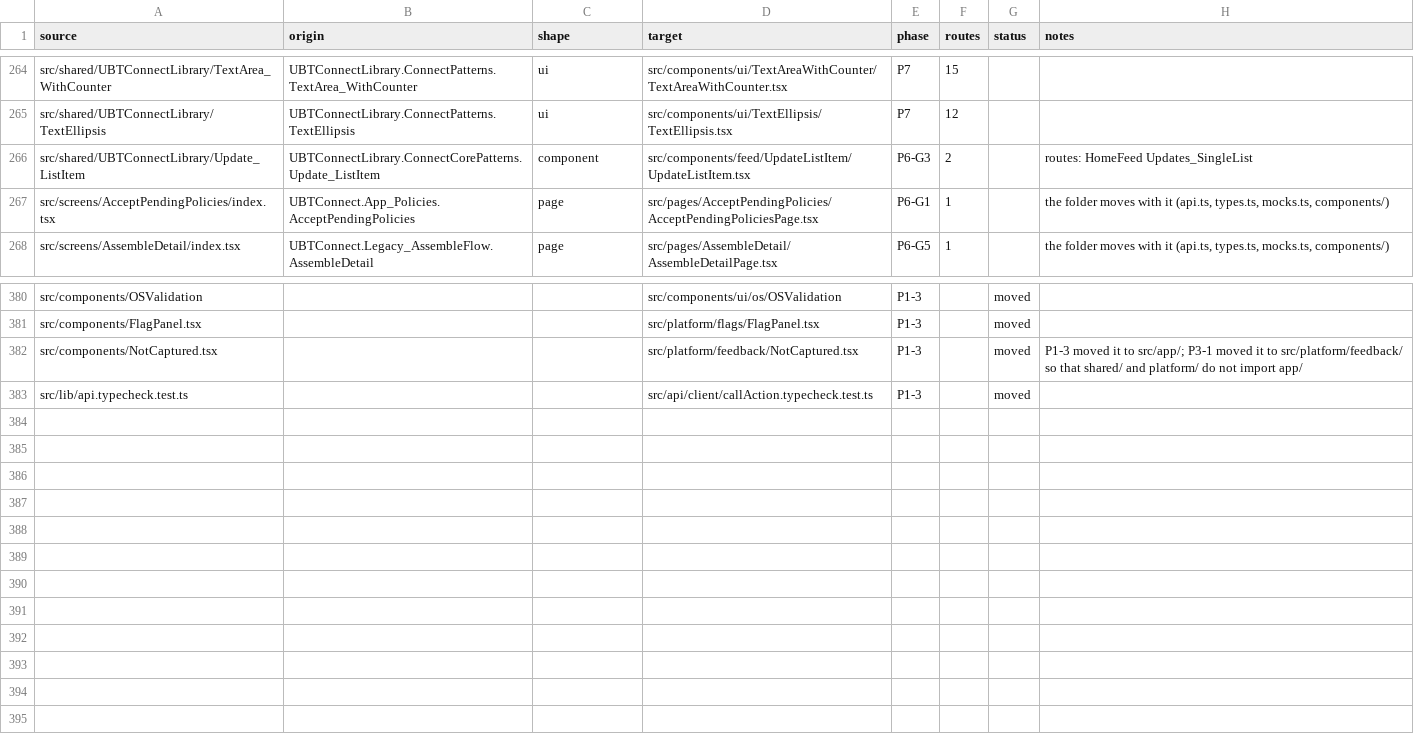
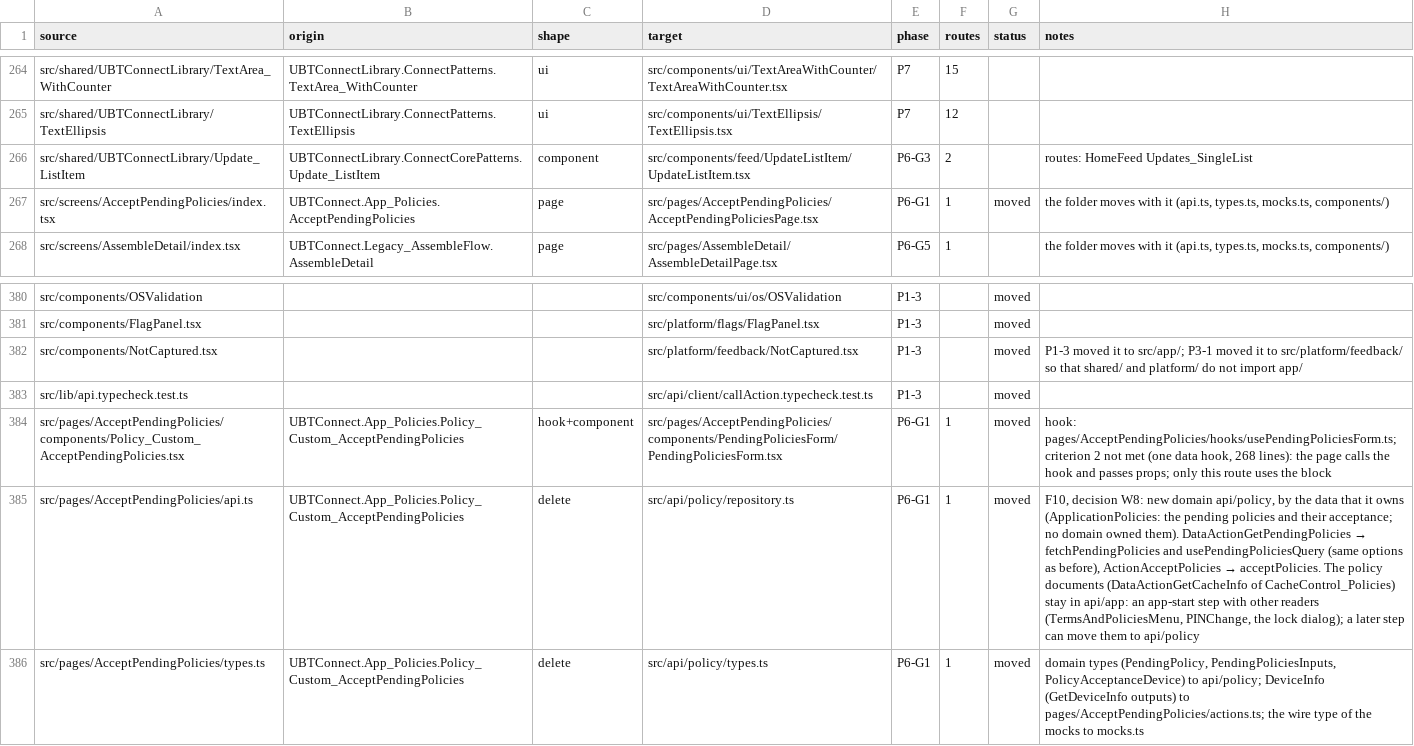
Before and after one commit to Phoenix-DX/connect-new-ui, a CSV file: app/docs/refactor/move-map.csv, drawn as a sheet; only a part is shown, gaps mark what is left out; the diff names each change by its address in the sheet, - before the commit and + after, or states it on an @@ line.

```diff
--- a/app/docs/refactor/move-map.csv
+++ b/app/docs/refactor/move-map.csv
-G267 (status): (empty)
+G267 (status): moved
+row 384: src/pages/AcceptPendingPolicies/components/Policy_Custom_AcceptPendingPolicies.tsx | UBTConnect.App_Policies.Policy_Custom_AcceptPendingPolicies | hook+component | src/pages/AcceptPendingPolicies/components/PendingPoliciesForm/PendingPoliciesForm.tsx | P6-G1 | 1 | moved | hook: pages/AcceptPendingPolicies/hooks/usePendingPoliciesForm.ts; criterion 2 not met (one data hook, 268 lines): the page calls the hook and passes props; only this route uses the block
+row 385: src/pages/AcceptPendingPolicies/api.ts | UBTConnect.App_Policies.Policy_Custom_AcceptPendingPolicies | delete | src/api/policy/repository.ts | P6-G1 | 1 | moved | F10, decision W8: new domain api/policy, by the data that it owns (ApplicationPolicies: the pending policies and their acceptance; no domain owned them). DataActionGetPendingPolicies → fetchPendingPolicies and usePendingPoliciesQuery (same options as before), ActionAcceptPolicies → acceptPolicies. The policy documents (DataActionGetCacheInfo of CacheControl_Policies) stay in api/app: an app-start step with other readers (TermsAndPoliciesMenu, PINChange, the lock dialog); a later step can move them to api/policy
+row 386: src/pages/AcceptPendingPolicies/types.ts | UBTConnect.App_Policies.Policy_Custom_AcceptPendingPolicies | delete | src/api/policy/types.ts | P6-G1 | 1 | moved | domain types (PendingPolicy, PendingPoliciesInputs, PolicyAcceptanceDevice) to api/policy; DeviceInfo (GetDeviceInfo outputs) to pages/AcceptPendingPolicies/actions.ts; the wire type of the mocks to mocks.ts
```
Also changed, not shown: migration/metrics/ledger.csv, 37 other files.
